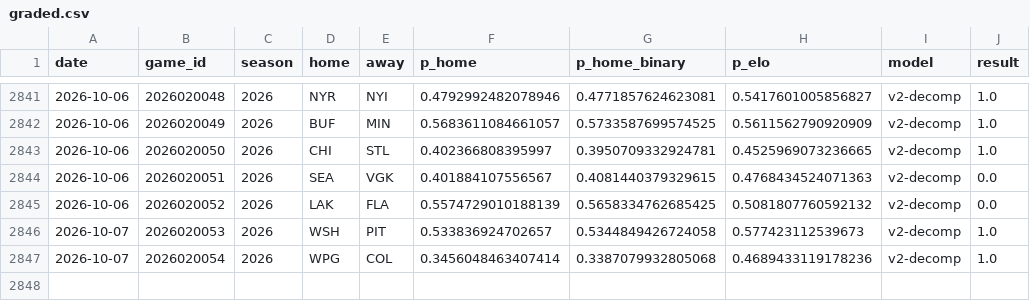
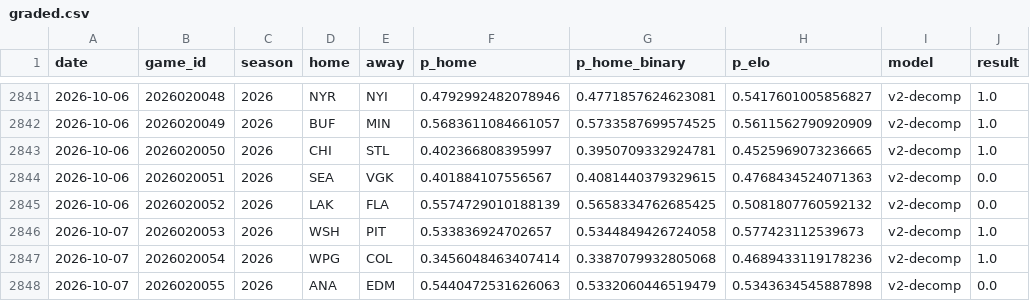
Before and after one commit to azcal/mbm-nhl, a CSV file: logs/graded.csv, drawn as a sheet; only a part is shown, gaps mark what is left out.

```diff
--- a/logs/graded.csv
+++ b/logs/graded.csv
@@ -2847 +2847,2 @@ date,game_id,season,home,away,p_home,p_home_binary,p_elo,model,result
 2026-10-07,2026020054,2026,WPG,COL,0.3456048463407414,0.3387079932805068,0.4689433119178236,v2-decomp,1.0
+2026-10-07,2026020055,2026,ANA,EDM,0.5440472531626063,0.5332060446519479,0.5343634545887898,v2-decomp,0.0
```
Also changed, not shown: data/games.csv, logs/predictions.csv, 3 other files.
